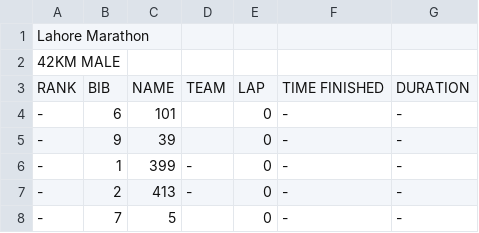
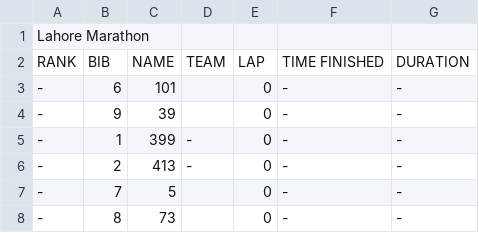
Before and after one commit to Waqas649/data, a CSV file: Data.csv, drawn as a sheet; only a part is shown; the shorter side is filled out with more unchanged rows.

Commit message:
updated at 2025-02-16 04:08:24

```diff
--- a/Data.csv
+++ b/Data.csv
@@ -1,3 +1,2 @@
 Lahore Marathon
-42KM MALE
 RANK	BIB	NAME	TEAM	LAP	TIME FINISHED	DURATION
```
